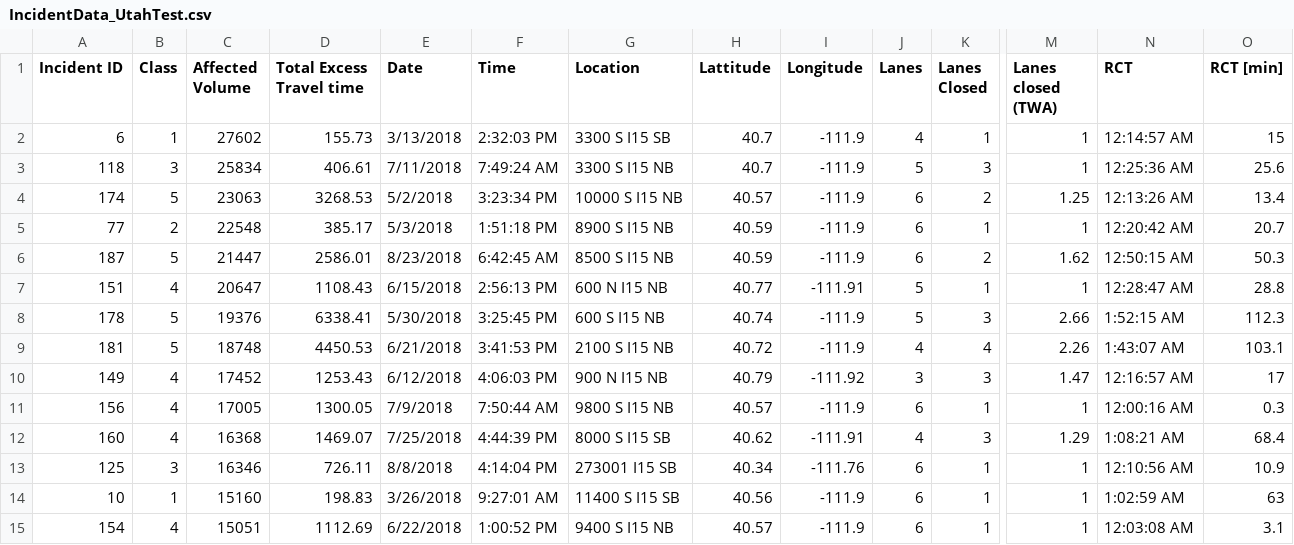
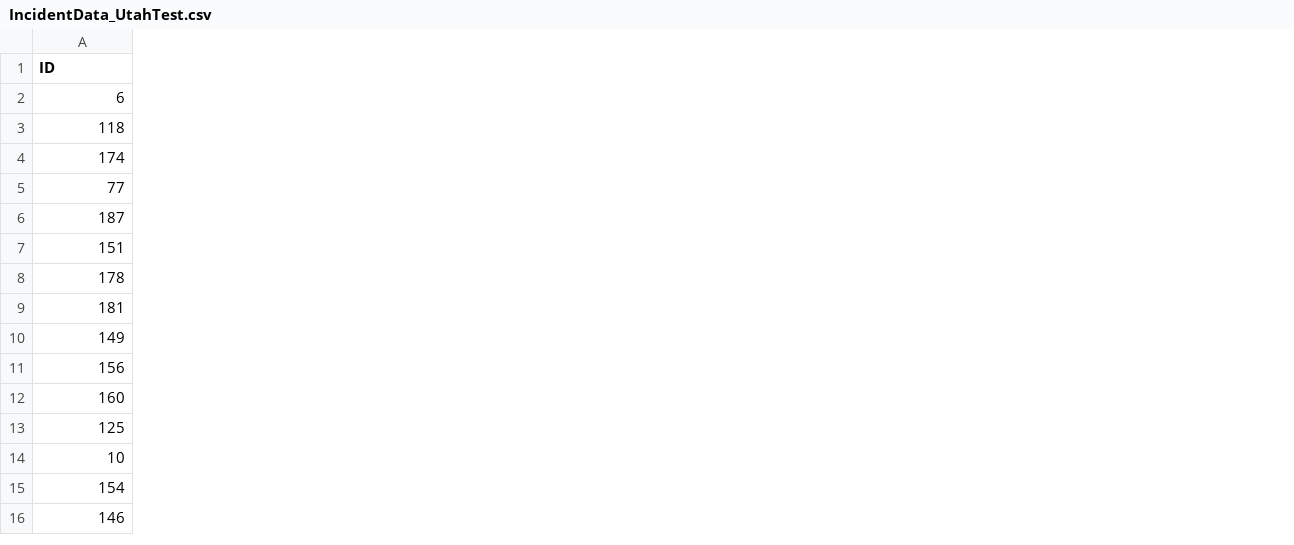
Before and after one commit to djarvis3/BYU_imt_optimization, a CSV file: incidents/IncidentData_UtahTest.csv, drawn as a sheet; only a part is shown, gaps mark what is left out; removed rows and columns are numbered as before the commit, all else as after; rows hold the shown columns only; the diff covers the shown part only; the diff names each change by its address in the sheet, - before the commit and + after, or states it on an @@ line.

Commit message:
Update Incidents Files

```diff
--- a/incidents/IncidentData_UtahTest.csv
+++ b/incidents/IncidentData_UtahTest.csv
-column B (Class), rows 2-15: 1 | 3 | 5 | 2 | 5 | 4 | 5 | 5 | 4 | 4 | 4 | 3 | 1 | 4
-column C (Affected Volume), rows 2-15: 27602 | 25834 | 23063 | 22548 | 21447 | 20647 | 19376 | 18748 | 17452 | 17005 | 16368 | 16346 | 15160 | 15051
-column D (Total Excess Travel time), rows 2-15: 155.73 | 406.61 | 3268.53 | 385.17 | 2586.01 | 1108.43 | 6338.41 | 4450.53 | 1253.43 | 1300.05 | 1469.07 | 726.11 | 198.83 | 1112.69
-column E (Date), rows 2-15: 3/13/2018 | 7/11/2018 | 5/2/2018 | 5/3/2018 | 8/23/2018 | 6/15/2018 | 5/30/2018 | 6/21/2018 | 6/12/2018 | 7/9/2018 | 7/25/2018 | 8/8/2018 | 3/26/2018 | 6/22/2018
-column F (Time), rows 2-15: 2:32:03 PM | 7:49:24 AM | 3:23:34 PM | 1:51:18 PM | 6:42:45 AM | 2:56:13 PM | 3:25:45 PM | 3:41:53 PM | 4:06:03 PM | 7:50:44 AM | 4:44:39 PM | 4:14:04 PM | 9:27:01 AM | 1:00:52 PM
-column G (Location), rows 2-15: 3300 S I15 SB | 3300 S I15 NB | 10000 S I15 NB | 8900 S I15 NB | 8500 S I15 NB | 600 N I15 NB | 600 S I15 NB | 2100 S I15 NB | 900 N I15 NB | 9800 S I15 NB | 8000 S I15 SB | 273001 I15 SB | 11400 S I15 SB | 9400 S I15 NB
-column H (Lattitude), rows 2-15: 40.7 | 40.7 | 40.57 | 40.59 | 40.59 | 40.77 | 40.74 | 40.72 | 40.79 | 40.57 | 40.62 | 40.34 | 40.56 | 40.57
-column I (Longitude), rows 2-15: -111.9 | -111.9 | -111.9 | -111.9 | -111.9 | -111.91 | -111.9 | -111.9 | -111.92 | -111.9 | -111.91 | -111.76 | -111.9 | -111.9
-column J (Lanes), rows 2-15: 4 | 5 | 6 | 6 | 6 | 5 | 5 | 4 | 3 | 6 | 4 | 6 | 6 | 6
-column K (Lanes Closed), rows 2-15: 1 | 3 | 2 | 1 | 2 | 1 | 3 | 4 | 3 | 1 | 3 | 1 | 1 | 1
-column M (Lanes closed (TWA)), rows 2-15: 1 | 1 | 1.25 | 1 | 1.62 | 1 | 2.66 | 2.26 | 1.47 | 1 | 1.29 | 1 | 1 | 1
-column N (RCT), rows 2-15: 12:14:57 AM | 12:25:36 AM | 12:13:26 AM | 12:20:42 AM | 12:50:15 AM | 12:28:47 AM | 1:52:15 AM | 1:43:07 AM | 12:16:57 AM | 12:00:16 AM | 1:08:21 AM | 12:10:56 AM | 1:02:59 AM | 12:03:08 AM
-column O (RCT [min]), rows 2-15: 15 | 25.6 | 13.4 | 20.7 | 50.3 | 28.8 | 112.3 | 103.1 | 17 | 0.3 | 68.4 | 10.9 | 63 | 3.1
-A1: Incident ID
+A1: ID
+row 16: 146
```
Also changed, not shown: 3 removed columns elsewhere in this file, 9 other files.
